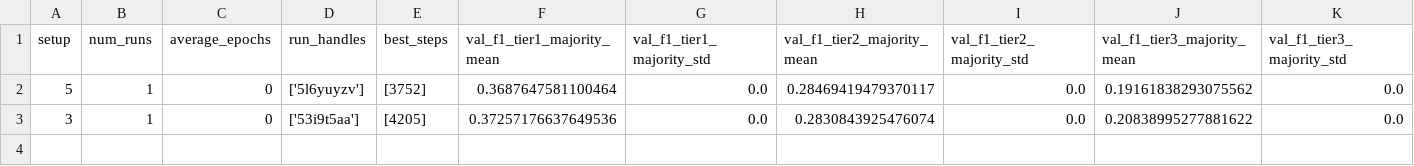
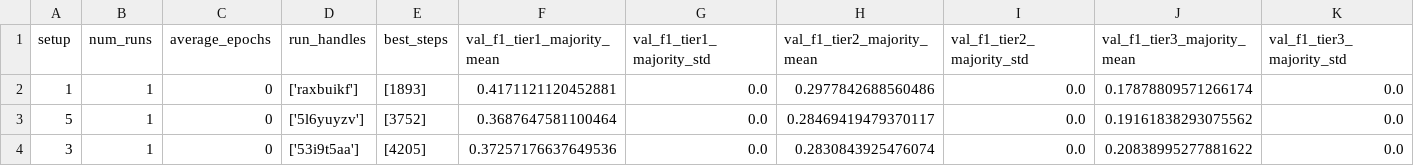
Before and after one commit to Satellite-Based-Crop-Classification/messis, a CSV file: notebooks/experiment_results/eval_exp-12-num_convs.csv, drawn as a sheet; only a part is shown; rows hold the shown columns only; the diff names each change by its address in the sheet, - before the commit and + after, or states it on an @@ line.

Commit message:
final results for dataset split strategy

```diff
--- a/notebooks/experiment_results/eval_exp-12-num_convs.csv
+++ b/notebooks/experiment_results/eval_exp-12-num_convs.csv
+row 2: 1 | 1 | 0 | ['raxbuikf'] | [1893] | 0.4171121120452881 | 0.0 | 0.2977842688560486 | 0.0 | 0.17878809571266174 | 0.0
```
Also changed, not shown: notebooks/experiment_results/eval_exp-1-dataset-split-strategy.csv, 1 other file.
